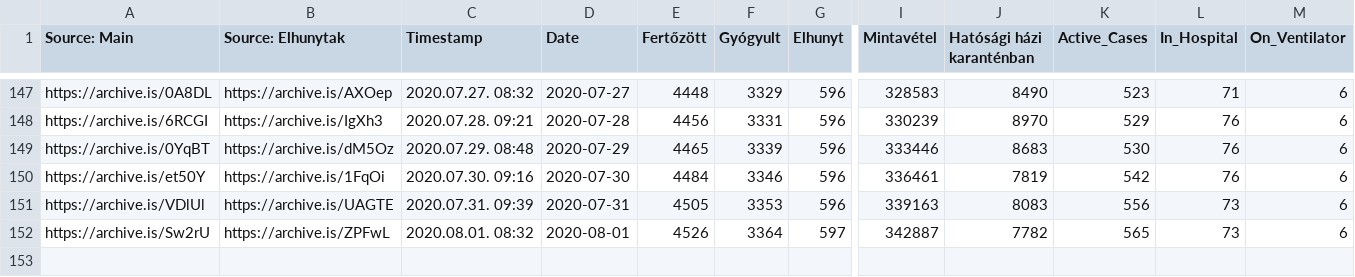
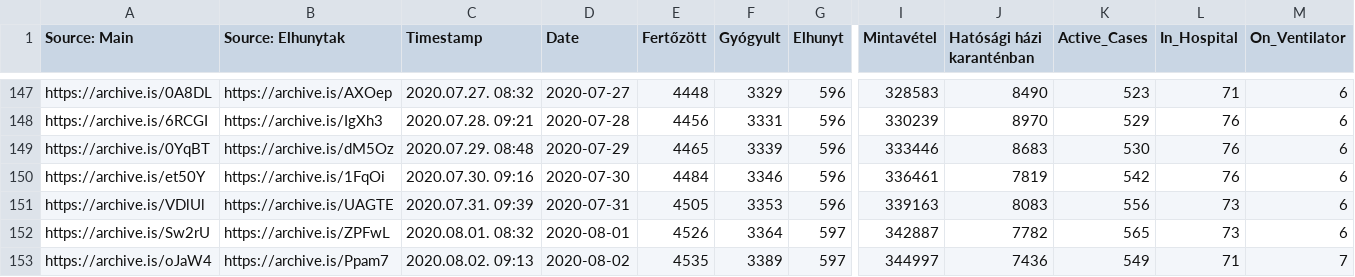
Before and after one commit to nickgon/Hungary-COVID19-Data, a CSV file: Hungary_COVID19_data_total.csv, drawn as a sheet; only a part is shown, gaps mark what is left out; rows hold the shown columns only; the diff names each change by its address in the sheet, - before the commit and + after, or states it on an @@ line.

Commit message:
Aug 2 Data

```diff
--- a/Hungary_COVID19_data_total.csv
+++ b/Hungary_COVID19_data_total.csv
+row 153: https://archive.is/oJaW4 | https://archive.is/Ppam7 | 2020.08.02. 09:13 | 2020-08-02 | 4535 | 3389 | 597 | 344997 | 7436 | 549 | 71 | 7
```
Also changed, not shown: Hungary_COVID19_data_by_county.csv, 1 other file.
